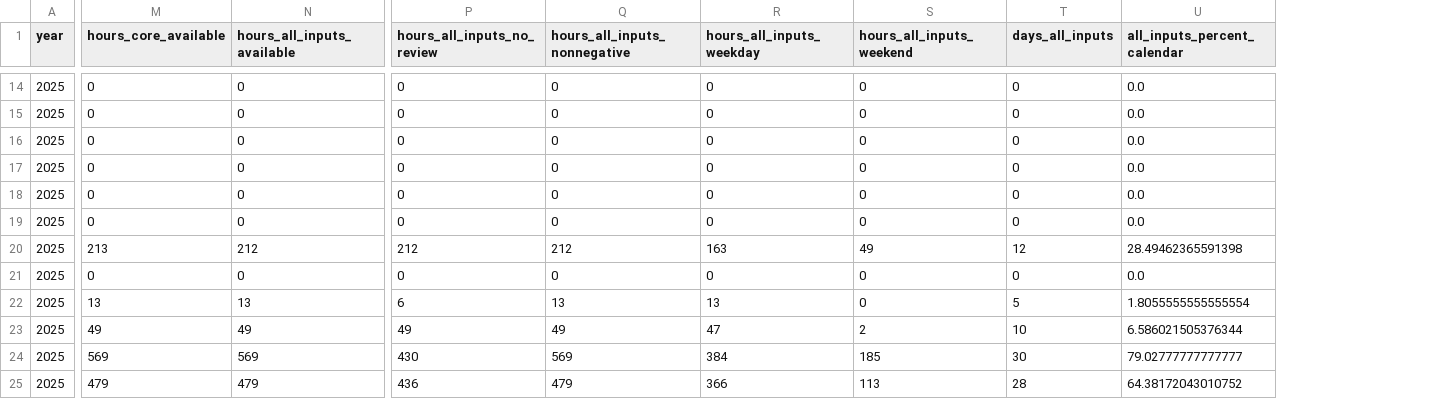
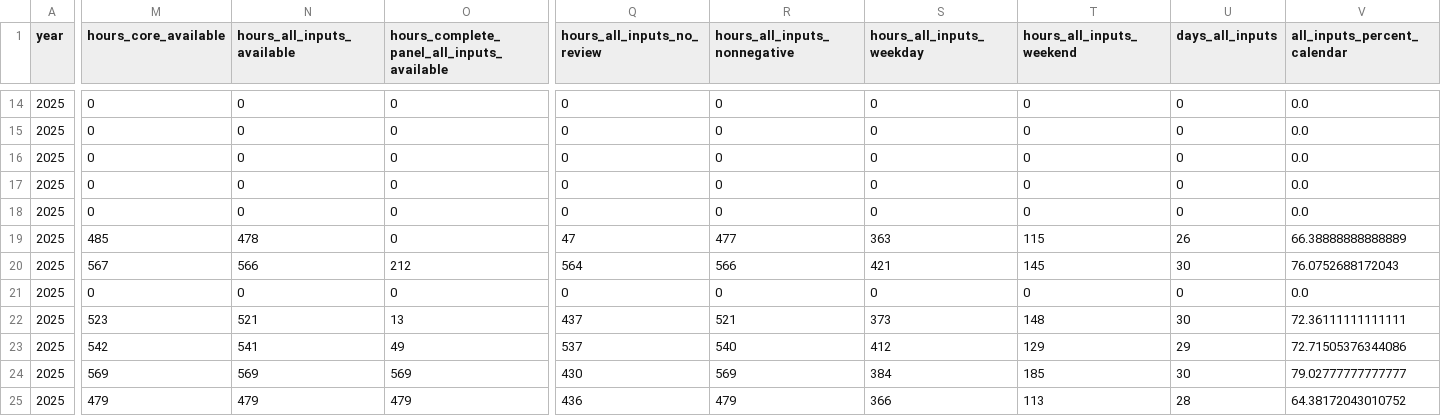
Before and after one commit to isaa-sudweeks/Isopleths, a CSV file: data/colorado/aqs/080590006/processed/coverage_monthly.csv, drawn as a sheet; only a part is shown, gaps mark what is left out; addresses are those after the commit; the diff covers the shown part only; the diff names each change by its address in the sheet, - before the commit and + after, or states it on an @@ line.

```diff
--- a/data/colorado/aqs/080590006/processed/coverage_monthly.csv
+++ b/data/colorado/aqs/080590006/processed/coverage_monthly.csv
+column O, row 1: hours_complete_panel_all_inputs_available; rows 14-25: 0 | 0 | 0 | 0 | 0 | 0 | 212 | 0 | 13 | 49 | 569 | 479
-M19 (hours_core_available): 0
+M19 (hours_core_available): 485
-N19 (hours_all_inputs_available): 0
+N19 (hours_all_inputs_available): 478
-Q19 (hours_all_inputs_no_review): 0
+Q19 (hours_all_inputs_no_review): 47
-R19 (hours_all_inputs_nonnegative): 0
+R19 (hours_all_inputs_nonnegative): 477
-S19 (hours_all_inputs_weekday): 0
+S19 (hours_all_inputs_weekday): 363
-T19 (hours_all_inputs_weekend): 0
+T19 (hours_all_inputs_weekend): 115
-U19 (days_all_inputs): 0
+U19 (days_all_inputs): 26
-V19 (all_inputs_percent_calendar): 0.0
+V19 (all_inputs_percent_calendar): 66.38888888888889
-M20 (hours_core_available): 213
+M20 (hours_core_available): 567
-N20 (hours_all_inputs_available): 212
+N20 (hours_all_inputs_available): 566
-Q20 (hours_all_inputs_no_review): 212
+Q20 (hours_all_inputs_no_review): 564
-R20 (hours_all_inputs_nonnegative): 212
+R20 (hours_all_inputs_nonnegative): 566
-S20 (hours_all_inputs_weekday): 163
+S20 (hours_all_inputs_weekday): 421
-T20 (hours_all_inputs_weekend): 49
+T20 (hours_all_inputs_weekend): 145
-U20 (days_all_inputs): 12
+U20 (days_all_inputs): 30
-V20 (all_inputs_percent_calendar): 28.49462365591398
+V20 (all_inputs_percent_calendar): 76.0752688172043
-M22 (hours_core_available): 13
+M22 (hours_core_available): 523
-N22 (hours_all_inputs_available): 13
+N22 (hours_all_inputs_available): 521
-Q22 (hours_all_inputs_no_review): 6
+Q22 (hours_all_inputs_no_review): 437
-R22 (hours_all_inputs_nonnegative): 13
+R22 (hours_all_inputs_nonnegative): 521
-S22 (hours_all_inputs_weekday): 13
+S22 (hours_all_inputs_weekday): 373
-T22 (hours_all_inputs_weekend): 0
+T22 (hours_all_inputs_weekend): 148
-U22 (days_all_inputs): 5
+U22 (days_all_inputs): 30
-V22 (all_inputs_percent_calendar): 1.8055555555555554
+V22 (all_inputs_percent_calendar): 72.36111111111111
-M23 (hours_core_available): 49
+M23 (hours_core_available): 542
-N23 (hours_all_inputs_available): 49
+N23 (hours_all_inputs_available): 541
-Q23 (hours_all_inputs_no_review): 49
+Q23 (hours_all_inputs_no_review): 537
-R23 (hours_all_inputs_nonnegative): 49
+R23 (hours_all_inputs_nonnegative): 540
-S23 (hours_all_inputs_weekday): 47
+S23 (hours_all_inputs_weekday): 412
-T23 (hours_all_inputs_weekend): 2
+T23 (hours_all_inputs_weekend): 129
-U23 (days_all_inputs): 10
+U23 (days_all_inputs): 29
-V23 (all_inputs_percent_calendar): 6.586021505376344
+V23 (all_inputs_percent_calendar): 72.71505376344086
```
Also changed, not shown: 7 edited cells elsewhere in this file, data/colorado/aqs/080590006/processed/coverage_seasonal.csv, data/colorado/aqs/080590006/processed/coverage_yearly.csv, 8 other files.
